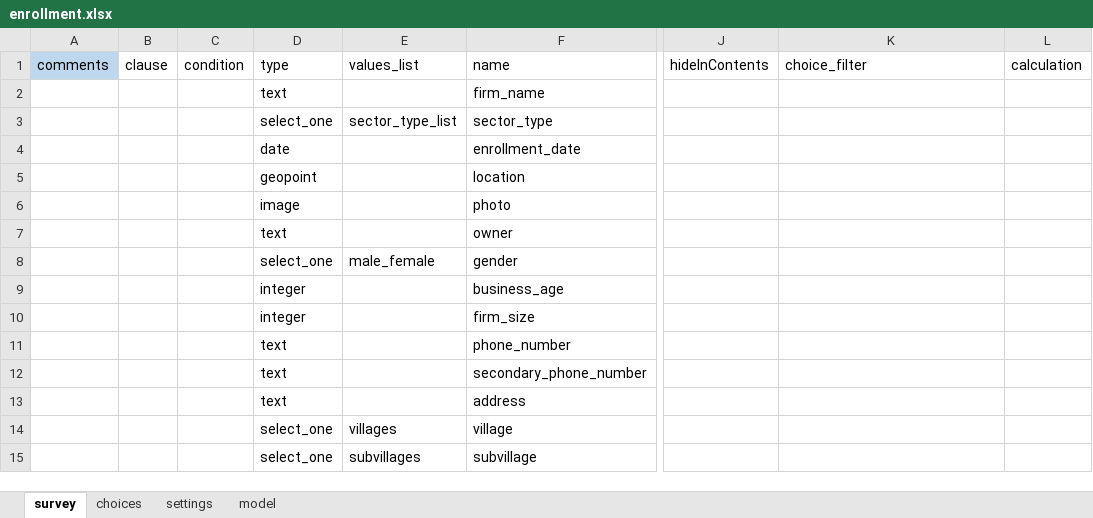
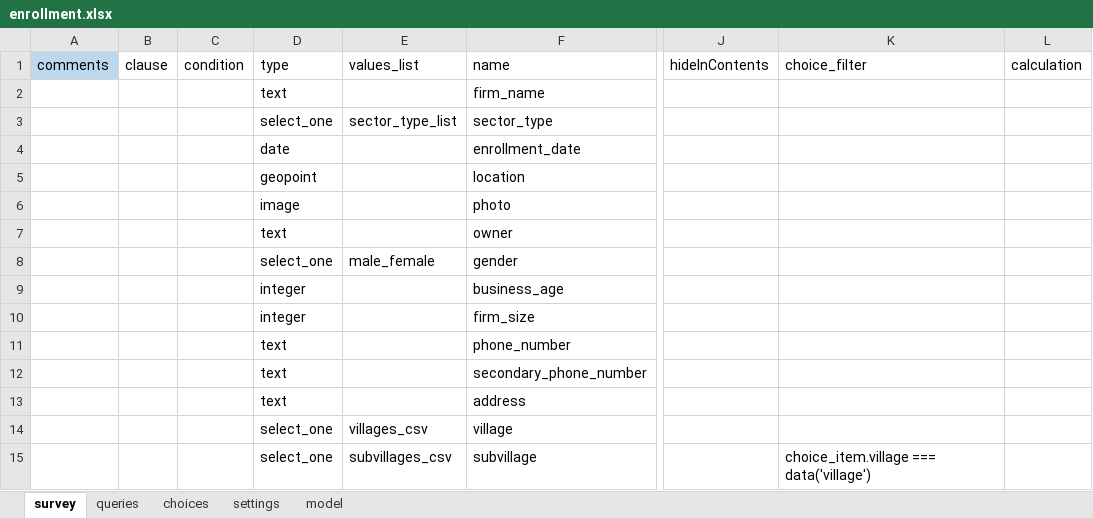
Before and after one commit to clarlars/app-designer, an Excel workbook: app/config/tables/business/forms/enrollment/enrollment.xlsx, sheet survey, drawn as a sheet; only a part is shown, gaps mark what is left out; values as stored, in another font and other column widths than the file's, no borders; the diff names each change by its address in the sheet, - before the commit and + after, or states it on an @@ line.

```diff
--- a/app/config/tables/business/forms/enrollment/enrollment.xlsx (sheet survey)
+++ b/app/config/tables/business/forms/enrollment/enrollment.xlsx (sheet survey)
+sheet tab: queries
-E14: villages
+E14: villages_csv
-E15: subvillages
+E15: subvillages_csv
-K15: (empty)
+K15: choice_item.village === data('village')
```
Also changed, not shown: sheet choices, app/config/assets/framework/forms/framework/framework.xlsx, app/config/tables/business/forms/authorization/authorization.xlsx, 18 other files.
